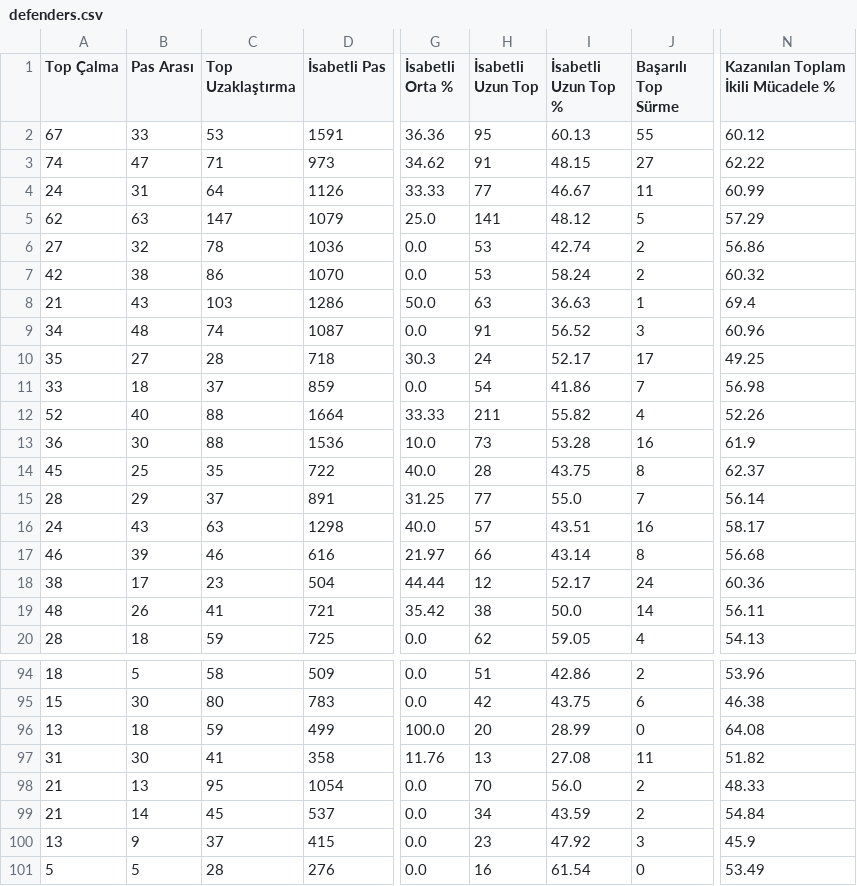
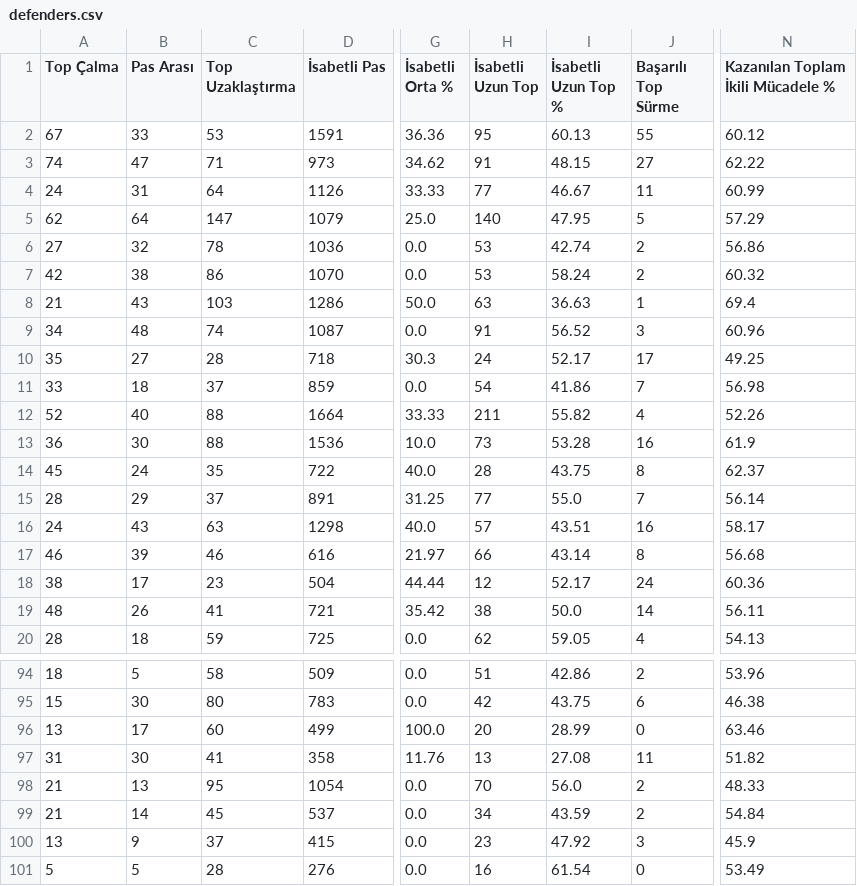
Before and after one commit to scatterradarcsv/csv_scatter_radar_total, a CSV file: defenders.csv, drawn as a sheet; only a part is shown, gaps mark what is left out; the diff names each change by its address in the sheet, - before the commit and + after, or states it on an @@ line.

Commit message:
Updated defenders.csv

```diff
--- a/defenders.csv
+++ b/defenders.csv
-B5 (Pas Arası): 63
+B5 (Pas Arası): 64
-H5 (İsabetli Uzun Top): 141
+H5 (İsabetli Uzun Top): 140
-I5 (İsabetli Uzun Top %): 48.12
+I5 (İsabetli Uzun Top %): 47.95
-B14 (Pas Arası): 25
+B14 (Pas Arası): 24
-B96 (Pas Arası): 18
+B96 (Pas Arası): 17
-C96 (Top Uzaklaştırma): 59
+C96 (Top Uzaklaştırma): 60
-N96: 64.08
+N96: 63.46
```
